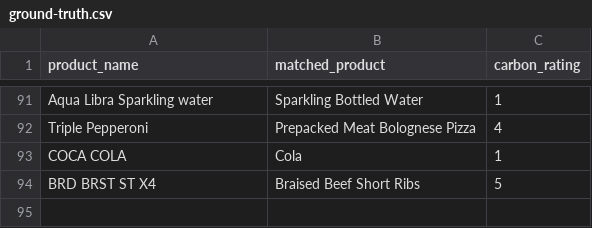
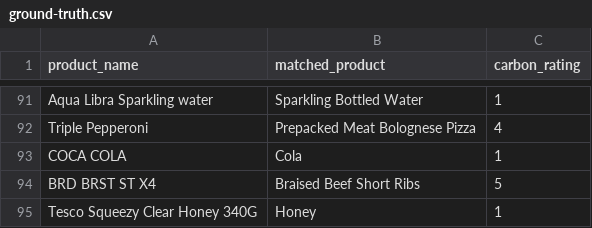
Before and after one commit to venkatavamsi01/eco-match-challenge, a CSV file: src/data/ground-truth.csv, drawn as a sheet; only a part is shown, gaps mark what is left out; the diff names each change by its address in the sheet, - before the commit and + after, or states it on an @@ line.

Commit message:
Add new product

```diff
--- a/src/data/ground-truth.csv
+++ b/src/data/ground-truth.csv
+row 95: Tesco Squeezy Clear Honey 340G | Honey | 1
```
